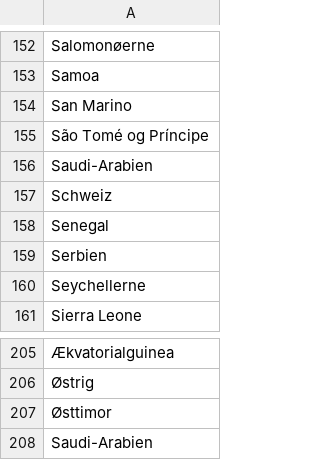
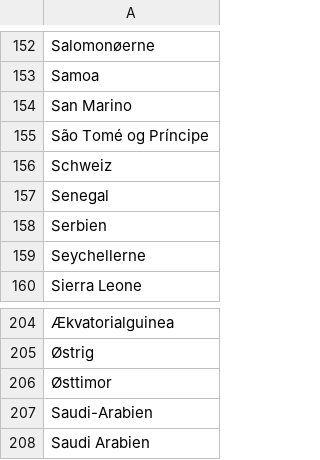
Before and after one commit to senner007/Sports-Block, a CSV file: countries.csv, drawn as a sheet; only a part is shown, gaps mark what is left out; removed rows and columns are numbered as before the commit, all else as after; the diff names each change by its address in the sheet, - before the commit and + after, or states it on an @@ line.

```diff
--- a/countries.csv
+++ b/countries.csv
-row 156: Saudi-Arabien
+row 208: Saudi Arabien
```
Also changed, not shown: meta.tsv, nat2.csv, 10 other files.
